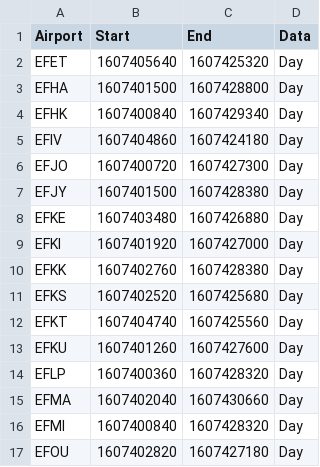
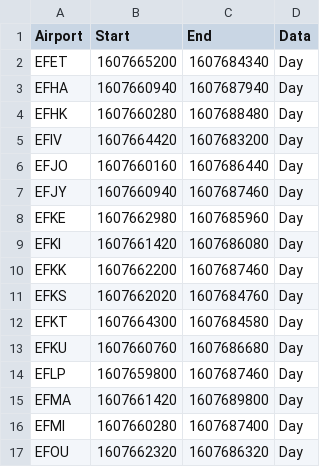
Before and after one commit to markus-karki/Minimiharveli, a CSV file: data/CivilTwilightData.csv, drawn as a sheet; only a part is shown; the diff covers the shown part only.

```diff
--- a/data/CivilTwilightData.csv
+++ b/data/CivilTwilightData.csv
@@ -1,17 +1,17 @@
 Airport,Start,End,Data
-EFET,1607405640,1607425320,Day
-EFHA,1607401500,1607428800,Day
-EFHK,1607400840,1607429340,Day
-EFIV,1607404860,1607424180,Day
-EFJO,1607400720,1607427300,Day
-EFJY,1607401500,1607428380,Day
-EFKE,1607403480,1607426880,Day
-EFKI,1607401920,1607427000,Day
-EFKK,1607402760,1607428380,Day
-EFKS,1607402520,1607425680,Day
-EFKT,1607404740,1607425560,Day
-EFKU,1607401260,1607427600,Day
-EFLP,1607400360,1607428320,Day
-EFMA,1607402040,1607430660,Day
-EFMI,1607400840,1607428320,Day
-EFOU,1607402820,1607427180,Day
+EFET,1607665200,1607684340,Day
+EFHA,1607660940,1607687940,Day
+EFHK,1607660280,1607688480,Day
+EFIV,1607664420,1607683200,Day
+EFJO,1607660160,1607686440,Day
+EFJY,1607660940,1607687460,Day
+EFKE,1607662980,1607685960,Day
+EFKI,1607661420,1607686080,Day
+EFKK,1607662200,1607687460,Day
+EFKS,1607662020,1607684760,Day
+EFKT,1607664300,1607684580,Day
+EFKU,1607660760,1607686680,Day
+EFLP,1607659800,1607687460,Day
+EFMA,1607661420,1607689800,Day
+EFMI,1607660280,1607687400,Day
+EFOU,1607662320,1607686320,Day
```
Also changed, not shown: 16 edited cells elsewhere in this file, data/MetarData.csv, data/OprHrData.csv, 5 other files.
